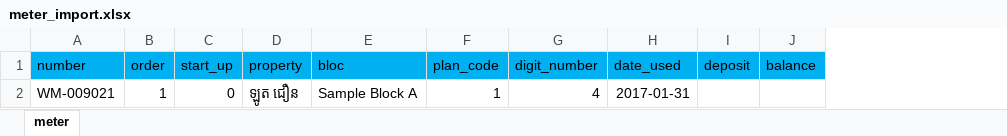
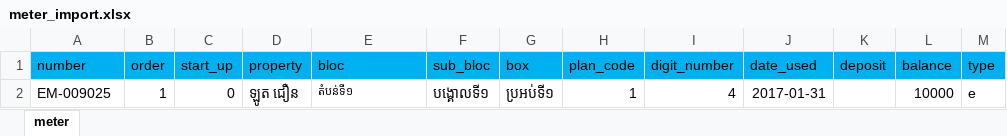
Before and after one commit to AZWhosting/c2, an Excel workbook: assets/water/meter_import.xlsx, sheet meter, drawn as a sheet; values as stored, in another font and other column widths than the file's, no borders; addresses are those after the commit; the diff names each change by its address in the sheet, - before the commit and + after, or states it on an @@ line.

```diff
--- a/assets/water/meter_import.xlsx (sheet meter)
+++ b/assets/water/meter_import.xlsx (sheet meter)
+column F (sub_bloc), row 2: បង្គោលទី១
+column G (box), row 2: ប្រអប់ទី១
+column M (type), row 2: e
-A2 (number): WM-009021
+A2 (number): EM-009025
-E2 (bloc): Sample Block A
+E2 (bloc): តំបន់ទី១
@@ E2 text size: smaller @@
-L2 (balance): (empty)
+L2 (balance): 10000
```
Also changed, not shown: 9 other files.
